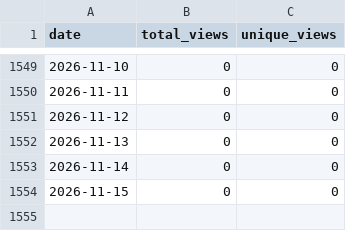
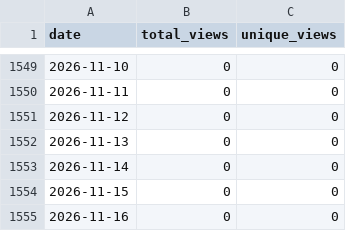
Before and after one commit to wumphlett/COMP-3270, a CSV file: .traffic/views.csv, drawn as a sheet; only a part is shown, gaps mark what is left out.

```diff
--- a/.traffic/views.csv
+++ b/.traffic/views.csv
@@ -1554 +1554,2 @@ date,total_views,unique_views
 2026-11-15,0,0
+2026-11-16,0,0
```
Also changed, not shown: .traffic/clones.csv, 3 other files.
